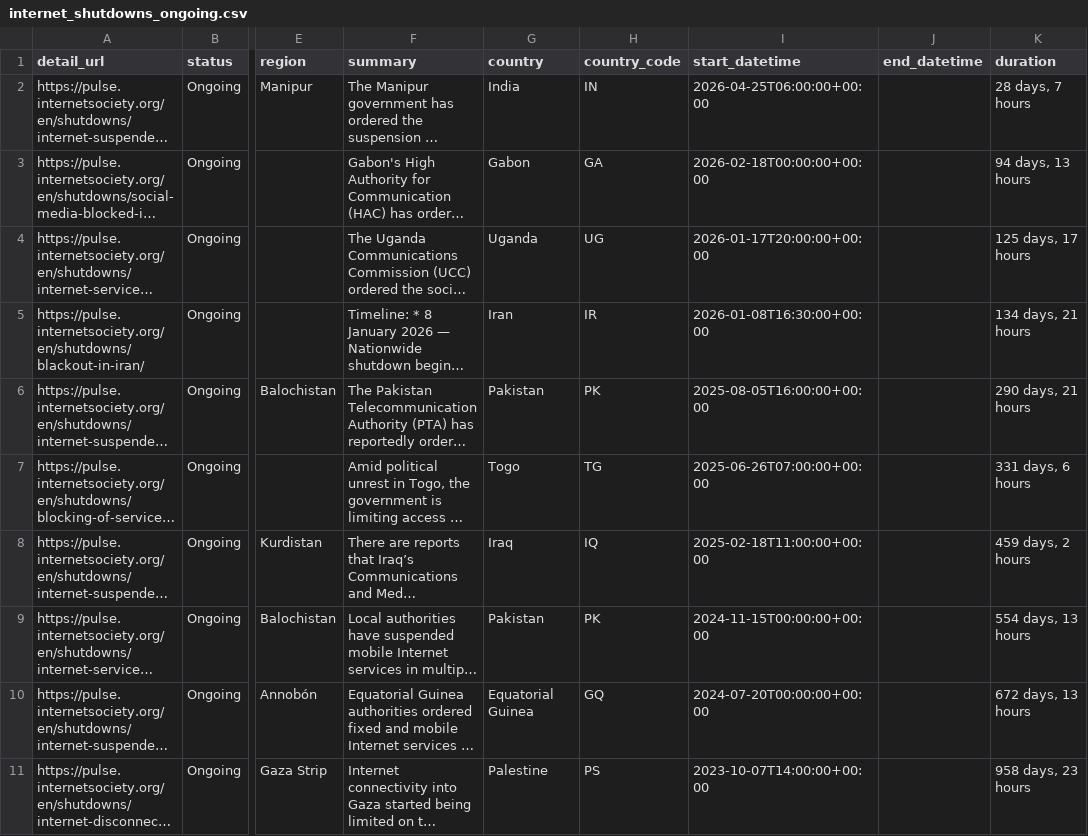
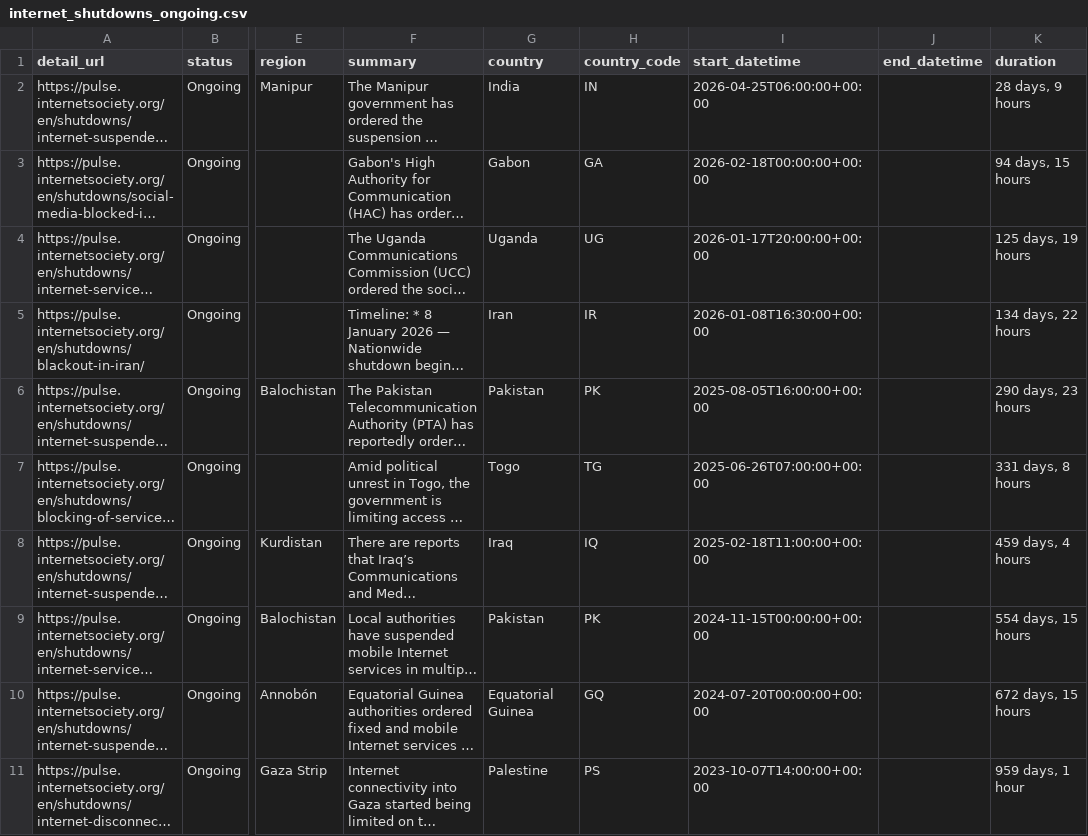
Before and after one commit to ccb2195-ux/Internet-Shutdown-Tracker, a CSV file: internet_shutdowns_ongoing.csv, drawn as a sheet; only a part is shown, gaps mark what is left out; long unchanged cells end in …; the diff names each change by its address in the sheet, - before the commit and + after, or states it on an @@ line.

```diff
--- a/internet_shutdowns_ongoing.csv
+++ b/internet_shutdowns_ongoing.csv
-K2 (duration): 28 days, 7 hours
+K2 (duration): 28 days, 9 hours
-K3 (duration): 94 days, 13 hours
+K3 (duration): 94 days, 15 hours
-K4 (duration): 125 days, 17 hours
+K4 (duration): 125 days, 19 hours
-K5 (duration): 134 days, 21 hours
+K5 (duration): 134 days, 22 hours
-K6 (duration): 290 days, 21 hours
+K6 (duration): 290 days, 23 hours
-K7 (duration): 331 days, 6 hours
+K7 (duration): 331 days, 8 hours
-K8 (duration): 459 days, 2 hours
+K8 (duration): 459 days, 4 hours
-K9 (duration): 554 days, 13 hours
+K9 (duration): 554 days, 15 hours
-K10 (duration): 672 days, 13 hours
+K10 (duration): 672 days, 15 hours
-K11 (duration): 958 days, 23 hours
+K11 (duration): 959 days, 1 hour
```
Also changed, not shown: internet_shutdowns_processed.csv.
